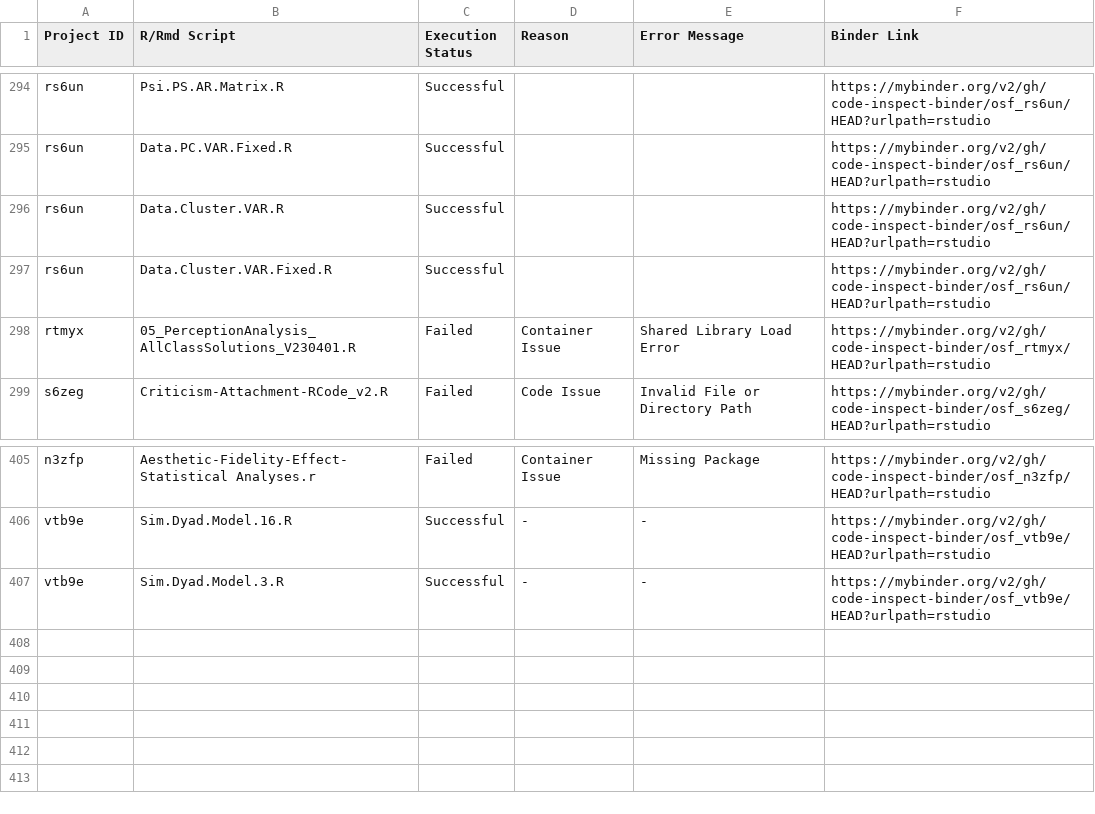
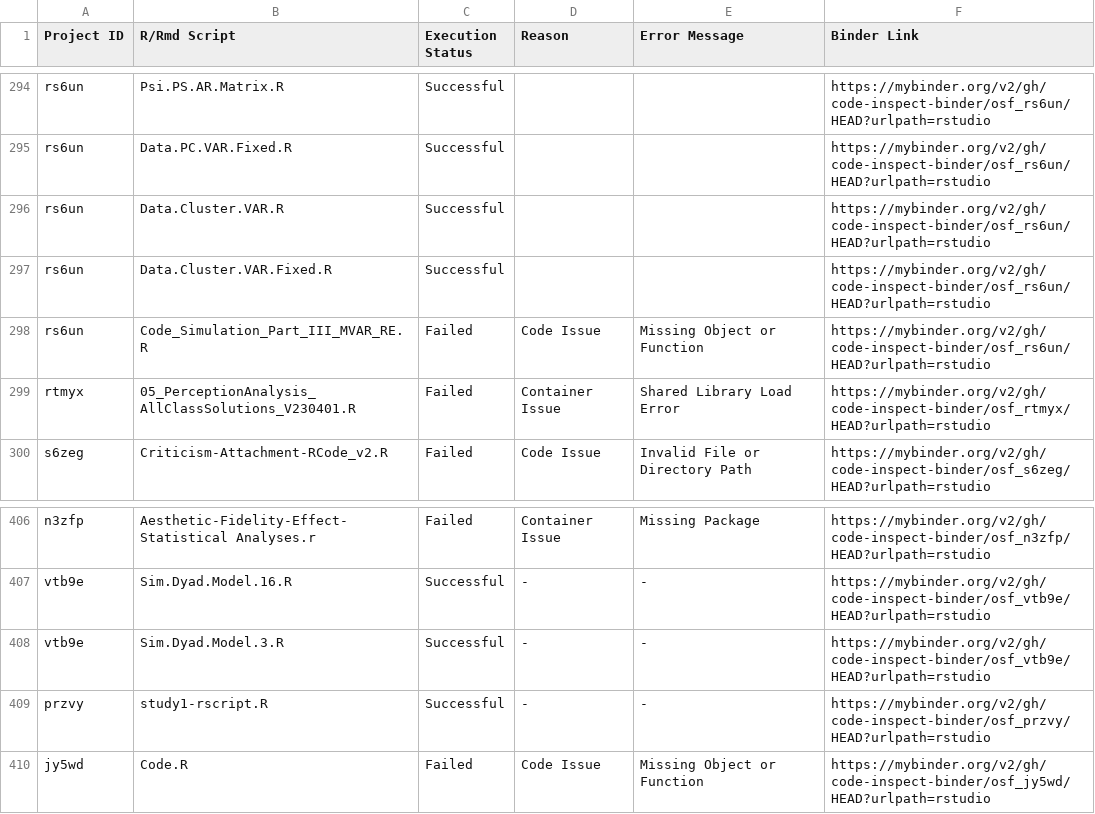
Before and after one commit to code-inspect-binder/overview, a CSV file: results/execution_results_with_binder.csv, drawn as a sheet; only a part is shown, gaps mark what is left out.

Commit message:
Update execution_results_with_binder.csv

```diff
--- a/results/execution_results_with_binder.csv
+++ b/results/execution_results_with_binder.csv
@@ -297,2 +297,3 @@ rs6un,Data.Cluster.VAR.R,Successful,,,https://mybinder.org/v2/gh/code-inspect-bi
 rs6un,Data.Cluster.VAR.Fixed.R,Successful,,,https://mybinder.org/v2/gh/code-inspect-binder/osf_rs6un/HEAD?urlpath=rstudio
+rs6un,Code_Simulation_Part_III_MVAR_RE.R,Failed,Code Issue,Missing Object or Function,https://mybinder.org/v2/gh/code-inspect-binder/osf_rs6un/HEAD?urlpath=rstudio
 rtmyx,05_PerceptionAnalysis_AllClassSolutions_V230401.R,Failed,Container Issue,Shared Library Load Error,https://mybinder.org/v2/gh/code-inspect-binder/osf_rtmyx/HEAD?urlpath=rstudio
@@ -407 +408,3 @@ vtb9e,Sim.Dyad.Model.16.R,Successful,-,-,https://mybinder.org/v2/gh/code-inspect
 vtb9e,Sim.Dyad.Model.3.R,Successful,-,-,https://mybinder.org/v2/gh/code-inspect-binder/osf_vtb9e/HEAD?urlpath=rstudio
+przvy,study1-rscript.R,Successful,-,-,https://mybinder.org/v2/gh/code-inspect-binder/osf_przvy/HEAD?urlpath=rstudio
+jy5wd,Code.R,Failed,Code Issue,Missing Object or Function,https://mybinder.org/v2/gh/code-inspect-binder/osf_jy5wd/HEAD?urlpath=rstudio
```
